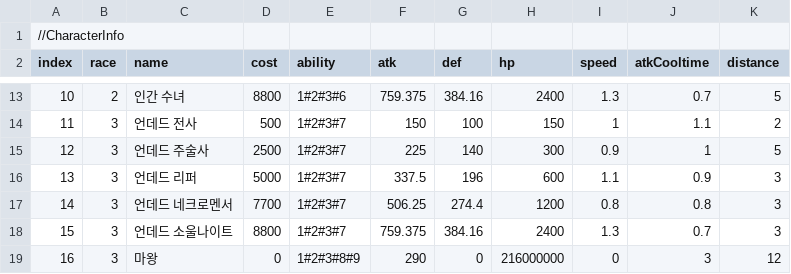
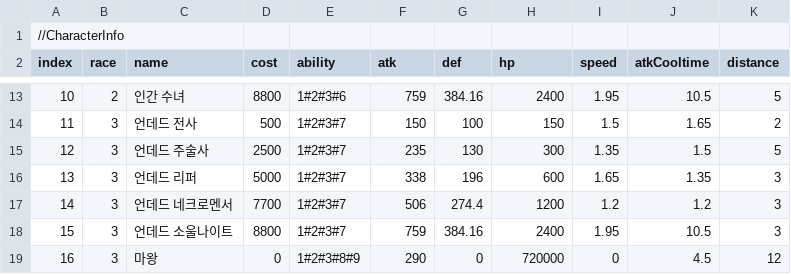
Before and after one commit to CK-Developers-Project/TheLord, a CSV file: Assets/Table/CharacterTable.csv, drawn as a sheet; only a part is shown, gaps mark what is left out; the diff covers the shown part only; the diff names each change by its address in the sheet, - before the commit and + after, or states it on an @@ line.

```diff
--- a/Assets/Table/CharacterTable.csv
+++ b/Assets/Table/CharacterTable.csv
-F13 (atk): 759.375
+F13 (atk): 759
-I13 (speed): 1.3
+I13 (speed): 1.95
-J13 (atkCooltime): 0.7
+J13 (atkCooltime): 10.5
-I14 (speed): 1
+I14 (speed): 1.5
-J14 (atkCooltime): 1.1
+J14 (atkCooltime): 1.65
-F15 (atk): 225
+F15 (atk): 235
-G15 (def): 140
+G15 (def): 130
-I15 (speed): 0.9
+I15 (speed): 1.35
-J15 (atkCooltime): 1
+J15 (atkCooltime): 1.5
-F16 (atk): 337.5
+F16 (atk): 338
-I16 (speed): 1.1
+I16 (speed): 1.65
-J16 (atkCooltime): 0.9
+J16 (atkCooltime): 1.35
-F17 (atk): 506.25
+F17 (atk): 506
-I17 (speed): 0.8
+I17 (speed): 1.2
-J17 (atkCooltime): 0.8
+J17 (atkCooltime): 1.2
-F18 (atk): 759.375
+F18 (atk): 759
-I18 (speed): 1.3
+I18 (speed): 1.95
-J18 (atkCooltime): 0.7
+J18 (atkCooltime): 10.5
-H19 (hp): 216000000
+H19 (hp): 720000
-J19 (atkCooltime): 3
+J19 (atkCooltime): 4.5
```
Also changed, not shown: 30 edited cells elsewhere in this file, Assets/Table/AbilityTable.csv.
